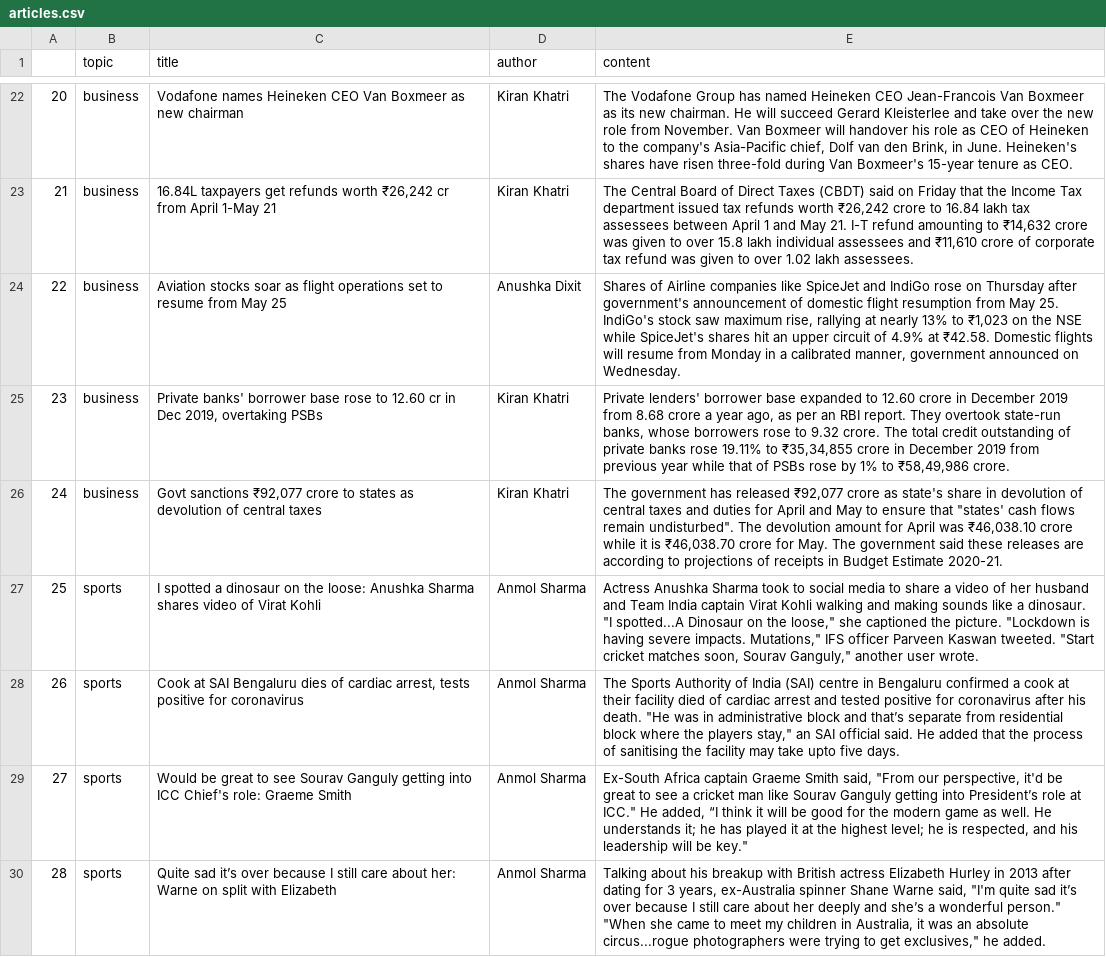
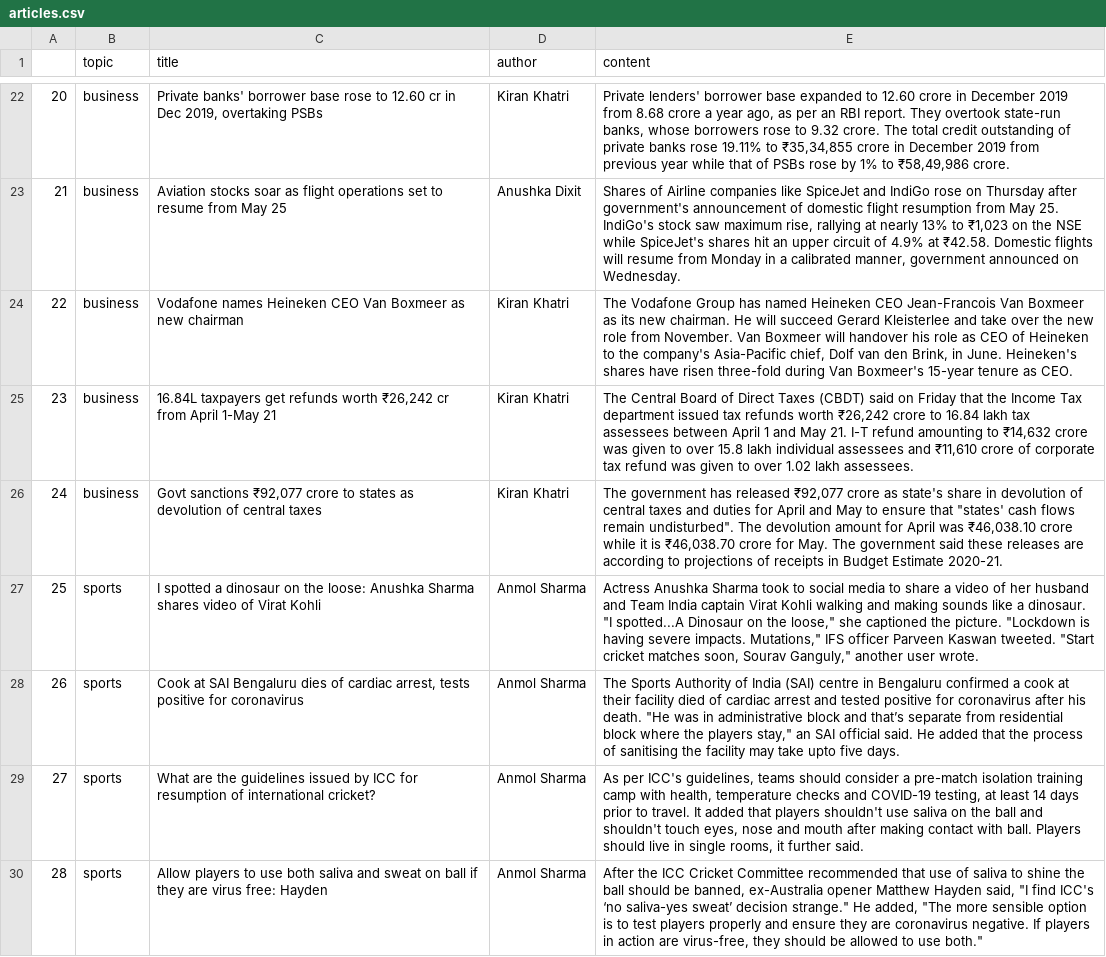
Before and after one commit to faithkane3/ds-methodologies-exercises, a CSV file: nlp/articles.csv, drawn as a sheet; only a part is shown, gaps mark what is left out; the diff covers the shown part only; the diff names each change by its address in the sheet, - before the commit and + after, or states it on an @@ line.

Commit message:
Commit hopefully final touches

```diff
--- a/nlp/articles.csv
+++ b/nlp/articles.csv
-C22 (title): Vodafone names Heineken CEO Van Boxmeer as new chairman
+C22 (title): Private banks' borrower base rose to 12.60 cr in Dec 2019, overtaking PSBs
-E22 (content): The Vodafone Group has named Heineken CEO Jean-Francois Van Boxmeer as its new chairman. He will succeed Gerard Kleisterlee and take over the new role from November. Van Boxmeer will handover his role as CEO of Heineken to the company's Asia-Pacific chief, Dolf van den Brink, in June. Heineken's shares have risen three-fold during Van Boxmeer's 15-year tenure as CEO.
+E22 (content): Private lenders' borrower base expanded to 12.60 crore in December 2019 from 8.68 crore a year ago, as per an RBI report. They overtook state-run banks, whose borrowers rose to 9.32 crore. The total credit outstanding of private banks rose 19.11% to ₹35,34,855 crore in December 2019 from previous year while that of PSBs rose by 1% to ₹58,49,986 crore.
-C23 (title): 16.84L taxpayers get refunds worth ₹26,242 cr from April 1-May 21
+C23 (title): Aviation stocks soar as flight operations set to resume from May 25
-D23 (author): Kiran Khatri
+D23 (author): Anushka Dixit
-E23 (content): The Central Board of Direct Taxes (CBDT) said on Friday that the Income Tax department issued tax refunds worth ₹26,242 crore to 16.84 lakh tax assessees between April 1 and May 21. I-T refund amounting to ₹14,632 crore was given to over 15.8 lakh individual assessees and ₹11,610 crore of corporate tax refund was given to over 1.02 lakh assessees.
+E23 (content): Shares of Airline companies like SpiceJet and IndiGo rose on Thursday after government's announcement of domestic flight resumption from May 25. IndiGo's stock saw maximum rise, rallying at nearly 13% to ₹1,023 on the NSE while SpiceJet's shares hit an upper circuit of 4.9% at ₹42.58. Domestic flights will resume from Monday in a calibrated manner, government announced on Wednesday.
-C24 (title): Aviation stocks soar as flight operations set to resume from May 25
+C24 (title): Vodafone names Heineken CEO Van Boxmeer as new chairman
-D24 (author): Anushka Dixit
+D24 (author): Kiran Khatri
-E24 (content): Shares of Airline companies like SpiceJet and IndiGo rose on Thursday after government's announcement of domestic flight resumption from May 25. IndiGo's stock saw maximum rise, rallying at nearly 13% to ₹1,023 on the NSE while SpiceJet's shares hit an upper circuit of 4.9% at ₹42.58. Domestic flights will resume from Monday in a calibrated manner, government announced on Wednesday.
+E24 (content): The Vodafone Group has named Heineken CEO Jean-Francois Van Boxmeer as its new chairman. He will succeed Gerard Kleisterlee and take over the new role from November. Van Boxmeer will handover his role as CEO of Heineken to the company's Asia-Pacific chief, Dolf van den Brink, in June. Heineken's shares have risen three-fold during Van Boxmeer's 15-year tenure as CEO.
-C25 (title): Private banks' borrower base rose to 12.60 cr in Dec 2019, overtaking PSBs
+C25 (title): 16.84L taxpayers get refunds worth ₹26,242 cr from April 1-May 21
-E25 (content): Private lenders' borrower base expanded to 12.60 crore in December 2019 from 8.68 crore a year ago, as per an RBI report. They overtook state-run banks, whose borrowers rose to 9.32 crore. The total credit outstanding of private banks rose 19.11% to ₹35,34,855 crore in December 2019 from previous year while that of PSBs rose by 1% to ₹58,49,986 crore.
+E25 (content): The Central Board of Direct Taxes (CBDT) said on Friday that the Income Tax department issued tax refunds worth ₹26,242 crore to 16.84 lakh tax assessees between April 1 and May 21. I-T refund amounting to ₹14,632 crore was given to over 15.8 lakh individual assessees and ₹11,610 crore of corporate tax refund was given to over 1.02 lakh assessees.
-C29 (title): Would be great to see Sourav Ganguly getting into ICC Chief's role: Graeme Smith
+C29 (title): What are the guidelines issued by ICC for resumption of international cricket?
-E29 (content): Ex-South Africa captain Graeme Smith said, "From our perspective, it'd be great to see a cricket man like Sourav Ganguly getting into President’s role at ICC." He added, “I think it will be good for the modern game as well. He understands it; he has played it at the highest level; he is respected, and his leadership will be key."
+E29 (content): As per ICC's guidelines, teams should consider a pre-match isolation training camp with health, temperature checks and COVID-19 testing, at least 14 days prior to travel. It added that players shouldn't use saliva on the ball and shouldn't touch eyes, nose and mouth after making contact with ball. Players should live in single rooms, it further said.
-C30 (title): Quite sad it’s over because I still care about her: Warne on split with Elizabeth
+C30 (title): Allow players to use both saliva and sweat on ball if they are virus free: Hayden
-E30 (content): Talking about his breakup with British actress Elizabeth Hurley in 2013 after dating for 3 years, ex-Australia spinner Shane Warne said, "I'm quite sad it’s over because I still care about her deeply and she’s a wonderful person." "When she came to meet my children in Australia, it was an absolute circus...rogue photographers were trying to get exclusives," he added.
+E30 (content): After the ICC Cricket Committee recommended that use of saliva to shine the ball should be banned, ex-Australia opener Matthew Hayden said, "I find ICC's ‘no saliva-yes sweat’ decision strange." He added, "The more sensible option is to test players properly and ensure they are coronavirus negative. If players in action are virus-free, they should be allowed to use both."
```
Also changed, not shown: 162 edited cells elsewhere in this file, nlp/big_blogs.csv, 2 other files.
